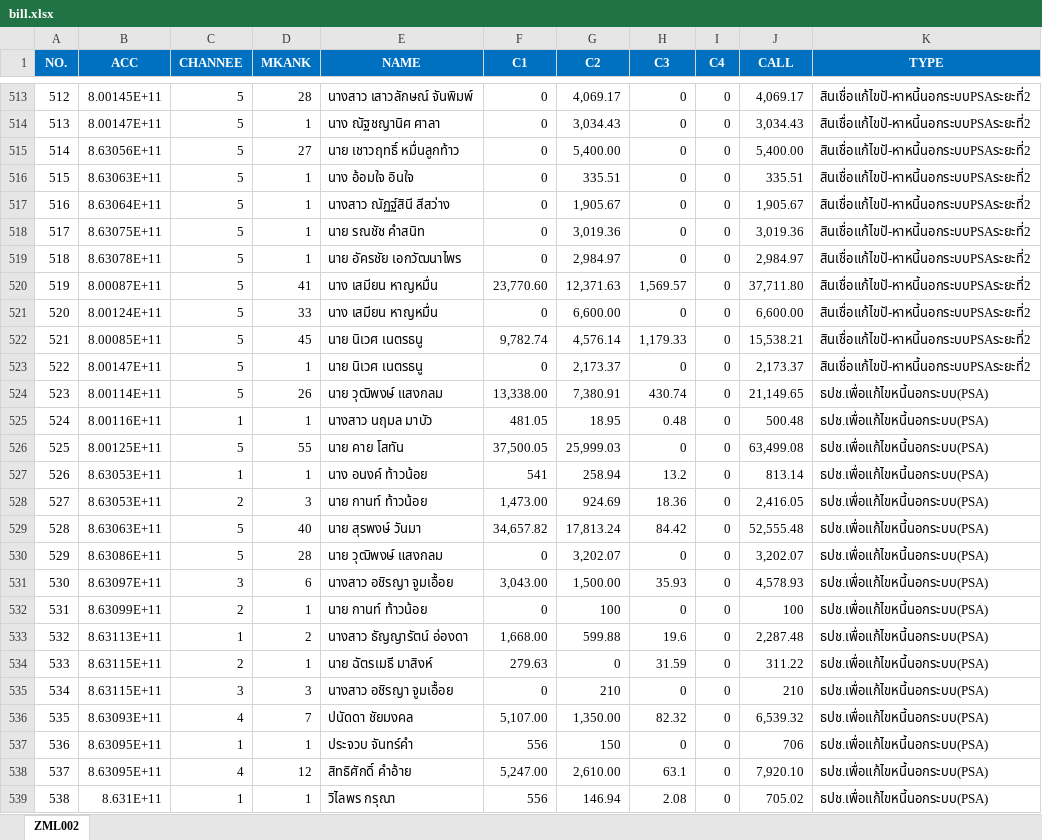
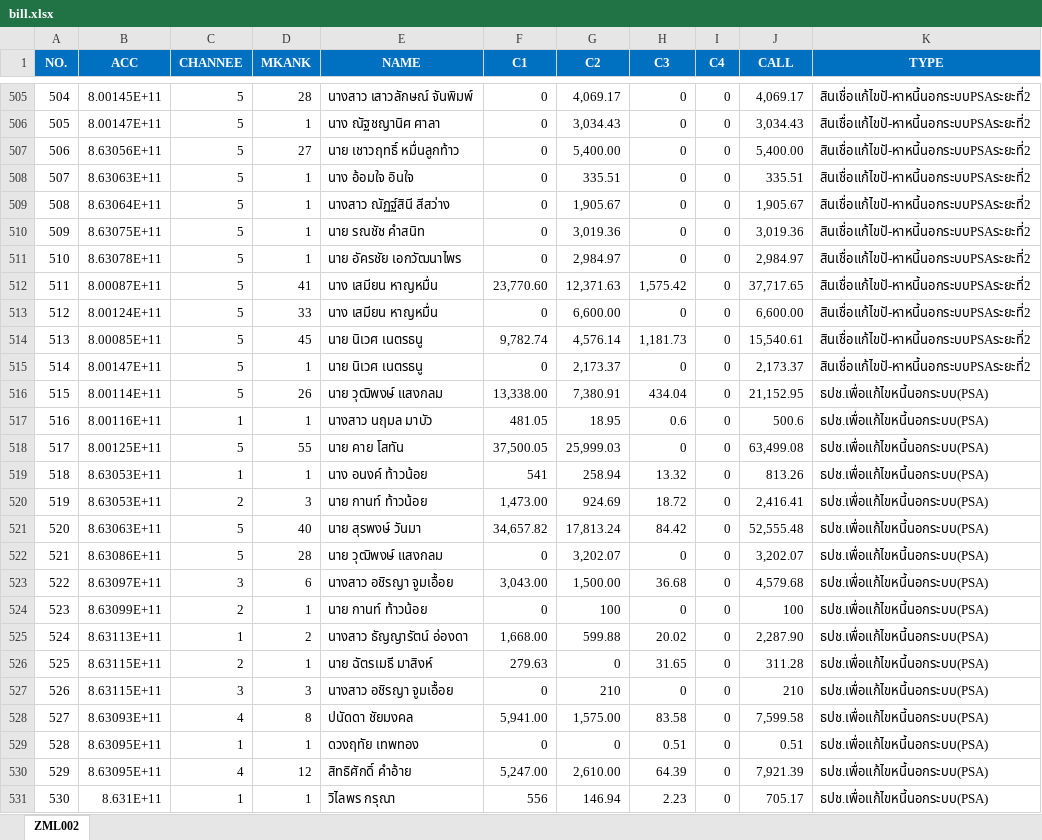
Before and after one commit to aklaytae/data-portal, an Excel workbook: backend/bill.xlsx, sheet ZML002, drawn as a sheet; only a part is shown, gaps mark what is left out; values as stored, in another font and other column widths than the file's, no borders; table styles not drawn; addresses are those after the commit; the diff covers the shown part only; the diff names each change by its address in the sheet, - before the commit and + after, or states it on an @@ line.

```diff
--- a/backend/bill.xlsx (sheet ZML002)
+++ b/backend/bill.xlsx (sheet ZML002)
@@ column A (NO.) renumbered from row 69 down @@
-H512 (C3): 1,569.57
+H512 (C3): 1,575.42
-J512 (CALL): 37,711.80
+J512 (CALL): 37,717.65
-H514 (C3): 1,179.33
+H514 (C3): 1,181.73
-J514 (CALL): 15,538.21
+J514 (CALL): 15,540.61
-H516 (C3): 430.74
+H516 (C3): 434.04
-J516 (CALL): 21,149.65
+J516 (CALL): 21,152.95
-H517 (C3): 0.48
+H517 (C3): 0.6
-J517 (CALL): 500.48
+J517 (CALL): 500.6
-H519 (C3): 13.2
+H519 (C3): 13.32
-J519 (CALL): 813.14
+J519 (CALL): 813.26
-H520 (C3): 18.36
+H520 (C3): 18.72
-J520 (CALL): 2,416.05
+J520 (CALL): 2,416.41
-H523 (C3): 35.93
+H523 (C3): 36.68
-J523 (CALL): 4,578.93
+J523 (CALL): 4,579.68
-H525 (C3): 19.6
+H525 (C3): 20.02
-J525 (CALL): 2,287.48
+J525 (CALL): 2,287.90
-H526 (C3): 31.59
+H526 (C3): 31.65
-J526 (CALL): 311.22
+J526 (CALL): 311.28
-D528 (MKANK): 7
+D528 (MKANK): 8
-F528 (C1): 5,107.00
+F528 (C1): 5,941.00
-G528 (C2): 1,350.00
+G528 (C2): 1,575.00
-H528 (C3): 82.32
+H528 (C3): 83.58
-J528 (CALL): 6,539.32
+J528 (CALL): 7,599.58
-E529 (NAME): ประจวบ จันทร์คำ
+E529 (NAME): ดวงฤทัย เทพทอง
-F529 (C1): 556
+F529 (C1): 0
-G529 (C2): 150
+G529 (C2): 0
-H529 (C3): 0
+H529 (C3): 0.51
-J529 (CALL): 706
+J529 (CALL): 0.51
-H530 (C3): 63.1
+H530 (C3): 64.39
-J530 (CALL): 7,920.10
+J530 (CALL): 7,921.39
-H531 (C3): 2.08
+H531 (C3): 2.23
-J531 (CALL): 705.02
+J531 (CALL): 705.17
```
Also changed, not shown: 9 added rows, 17 removed rows and 543 edited cells elsewhere in this sheet, backend/limit.xlsx.
